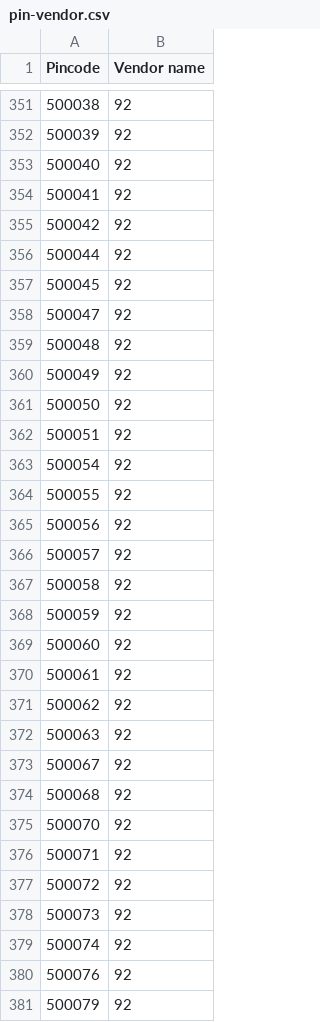
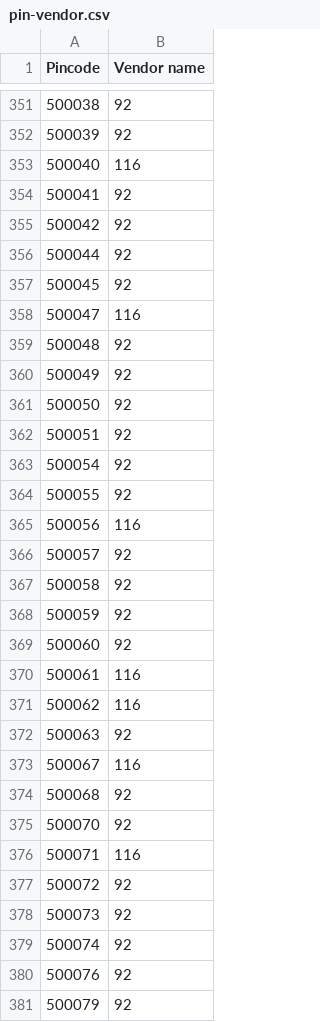
Before and after one commit to nancy-isearch/flavours_guru, a CSV file: system/data/pin-vendor.csv, drawn as a sheet; only a part is shown, gaps mark what is left out; the diff covers the shown part only.

```diff
--- a/system/data/pin-vendor.csv
+++ b/system/data/pin-vendor.csv
@@ -352,3 +352,3 @@ Pincode,Vendor name
 500039,92
-500040,92
+500040,116
 500041,92
@@ -357,3 +357,3 @@ Pincode,Vendor name
 500045,92
-500047,92
+500047,116
 500048,92
@@ -364,3 +364,3 @@ Pincode,Vendor name
 500055,92
-500056,92
+500056,116
 500057,92
@@ -369,9 +369,9 @@ Pincode,Vendor name
 500060,92
-500061,92
-500062,92
+500061,116
+500062,116
 500063,92
-500067,92
+500067,116
 500068,92
 500070,92
-500071,92
+500071,116
 500072,92
```
Also changed, not shown: 18 edited cells elsewhere in this file, 27 other files.
